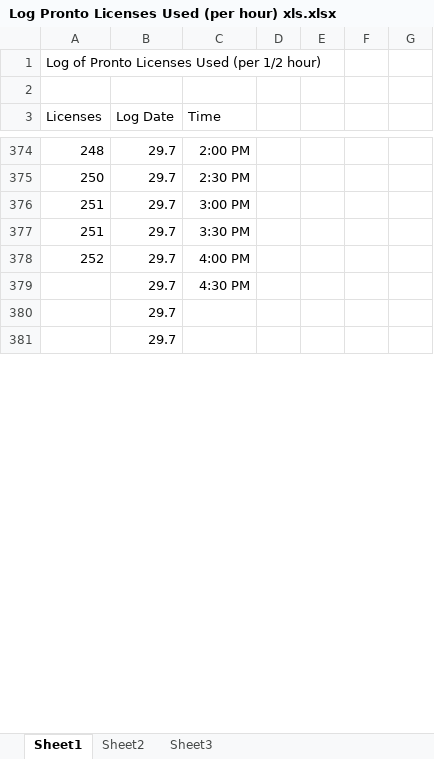
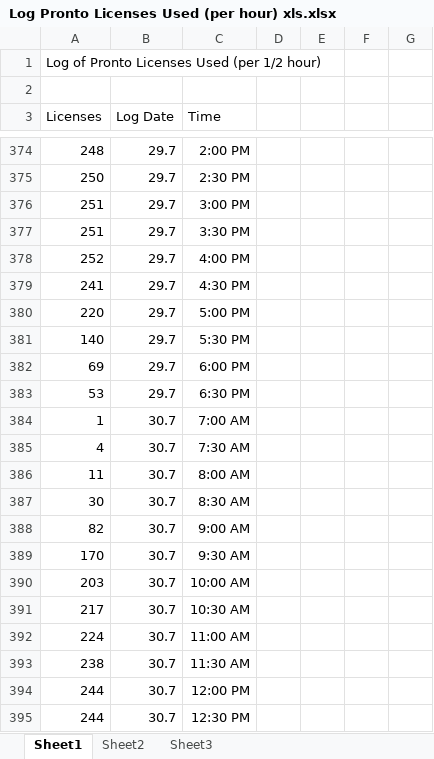
Before and after one commit to Postgre/sn00ze_repo, an Excel workbook: docs/Log Pronto Licenses Used (per hour) xls.xlsx, sheet Sheet1, drawn as a sheet; only a part is shown, gaps mark what is left out; values as stored, in another font and other column widths than the file's, no borders; charts and pictures not drawn; removed rows and columns are numbered as before the commit, all else as after; the diff covers the shown part only; the diff names each change by its address in the sheet, - before the commit and + after, or states it on an @@ line.

```diff
--- a/docs/Log Pronto Licenses Used (per hour) xls.xlsx (sheet Sheet1)
+++ b/docs/Log Pronto Licenses Used (per hour) xls.xlsx (sheet Sheet1)
-A379 (Licenses): (empty)
+A379 (Licenses): 241
-row 380:  | 29.7
-row 381:  | 29.7
+row 380: 220 | 29.7 | 5:00 PM
+row 381: 140 | 29.7 | 5:30 PM
+row 382: 69 | 29.7 | 6:00 PM
+row 383: 53 | 29.7 | 6:30 PM
+row 384: 1 | 30.7 | 7:00 AM
+row 385: 4 | 30.7 | 7:30 AM
+row 386: 11 | 30.7 | 8:00 AM
+row 387: 30 | 30.7 | 8:30 AM
+row 388: 82 | 30.7 | 9:00 AM
+row 389: 170 | 30.7 | 9:30 AM
+row 390: 203 | 30.7 | 10:00 AM
+row 391: 217 | 30.7 | 10:30 AM
+row 392: 224 | 30.7 | 11:00 AM
+row 393: 238 | 30.7 | 11:30 AM
+row 394: 244 | 30.7 | 12:00 PM
+row 395: 244 | 30.7 | 12:30 PM
```
Also changed, not shown: 36 added rows and 18 edited cells elsewhere in this sheet, charts or pictures, 5 other files.
